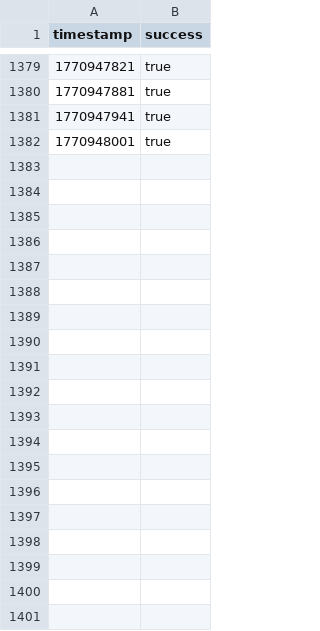
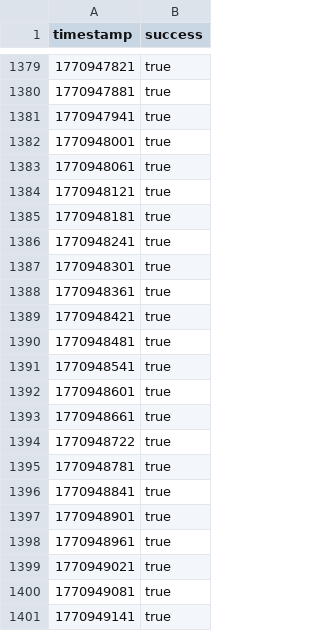
Before and after one commit to luqas11/uptime-monitor, a CSV file: data/internet/2026-02-12.csv, drawn as a sheet; only a part is shown, gaps mark what is left out; the diff covers the shown part only; the diff names each change by its address in the sheet, - before the commit and + after, or states it on an @@ line.

Commit message:
Update monitoring data - 2026-02-13 00:00

```diff
--- a/data/internet/2026-02-12.csv
+++ b/data/internet/2026-02-12.csv
+row 1383: 1770948061 | true
+row 1384: 1770948121 | true
+row 1385: 1770948181 | true
+row 1386: 1770948241 | true
+row 1387: 1770948301 | true
+row 1388: 1770948361 | true
+row 1389: 1770948421 | true
+row 1390: 1770948481 | true
+row 1391: 1770948541 | true
+row 1392: 1770948601 | true
+row 1393: 1770948661 | true
+row 1394: 1770948722 | true
+row 1395: 1770948781 | true
+row 1396: 1770948841 | true
+row 1397: 1770948901 | true
+row 1398: 1770948961 | true
+row 1399: 1770949021 | true
+row 1400: 1770949081 | true
+row 1401: 1770949141 | true
```
Also changed, not shown: 40 added rows elsewhere in this file, data/riego/2026-02-12.csv, data/sistema/2026-02-12.csv, 5 other files.
